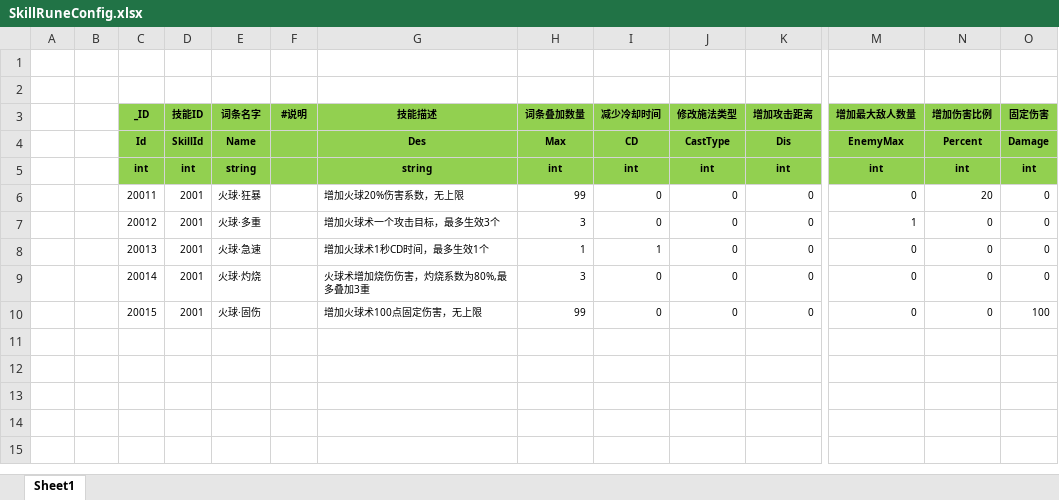
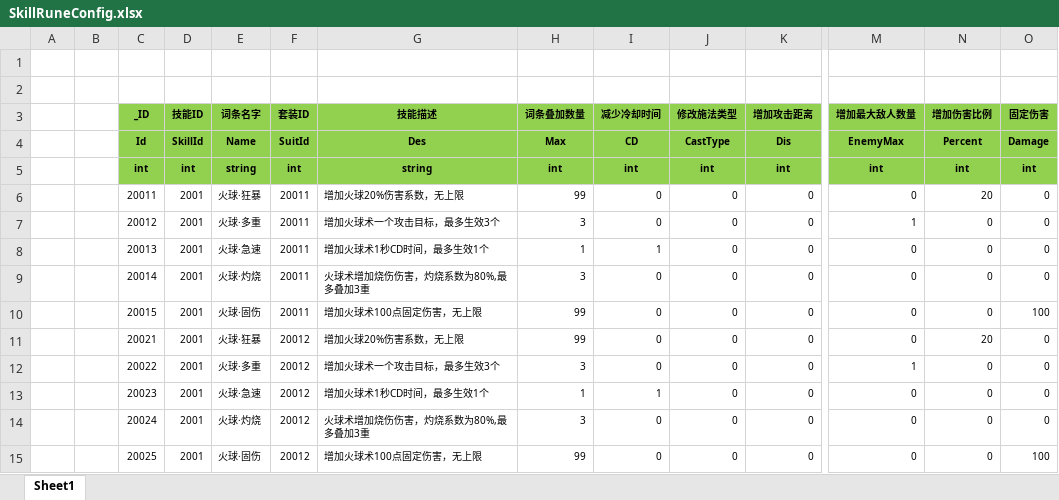
Before and after one commit to wokanjianyang/WrittenLegend, an Excel workbook: Excel/SkillRuneConfig.xlsx, sheet Sheet1, drawn as a sheet; only a part is shown, gaps mark what is left out; values as stored, in another font and other column widths than the file's, no borders; rows hold the shown columns only; the diff names each change by its address in the sheet, - before the commit and + after, or states it on an @@ line.

Commit message:
add equip quality config

```diff
--- a/Excel/SkillRuneConfig.xlsx (sheet Sheet1)
+++ b/Excel/SkillRuneConfig.xlsx (sheet Sheet1)
-F3: #说明
+F3: 套装ID
-F4 (套装ID): (empty)
+F4 (套装ID): SuitId
-F5 (套装ID): (empty)
+F5 (套装ID): int
-F6:F10 (套装ID): (empty)
+F6:F10 (套装ID): 20011
+row 11:  |  | 20021 | 2001 | 火球·狂暴 | 20012 | 增加火球20%伤害系数，无上限 | 99 | 0 | 0 | 0 | 0 | 20 | 0
+row 12:  |  | 20022 | 2001 | 火球·多重 | 20012 | 增加火球术一个攻击目标，最多生效3个 | 3 | 0 | 0 | 0 | 1 | 0 | 0
+row 13:  |  | 20023 | 2001 | 火球·急速 | 20012 | 增加火球术1秒CD时间，最多生效1个 | 1 | 1 | 0 | 0 | 0 | 0 | 0
+row 14:  |  | 20024 | 2001 | 火球·灼烧 | 20012 | 火球术增加烧伤伤害，灼烧系数为80%,最多叠加3重 | 3 | 0 | 0 | 0 | 0 | 0 | 0
+row 15:  |  | 20025 | 2001 | 火球·固伤 | 20012 | 增加火球术100点固定伤害，无上限 | 99 | 0 | 0 | 0 | 0 | 0 | 100
```
Also changed, not shown: 29 other files.
